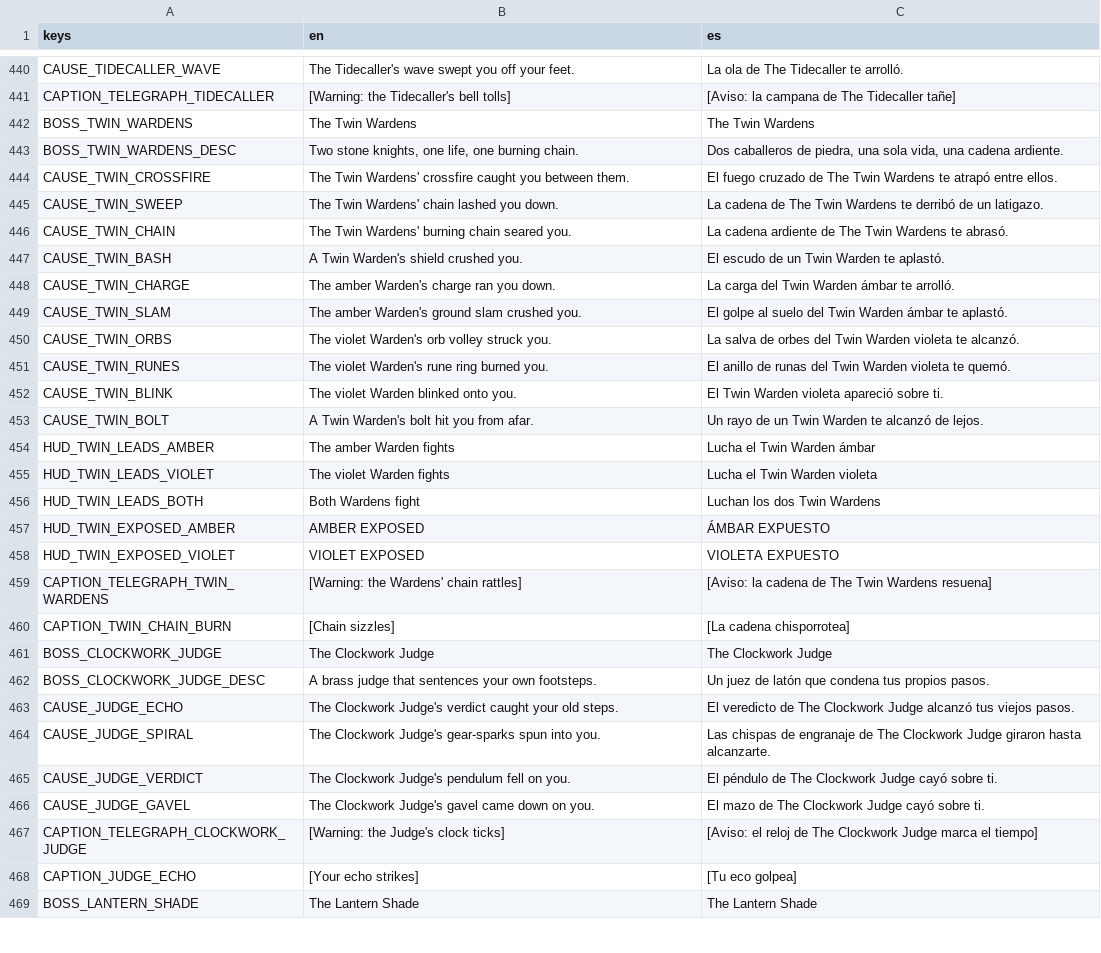
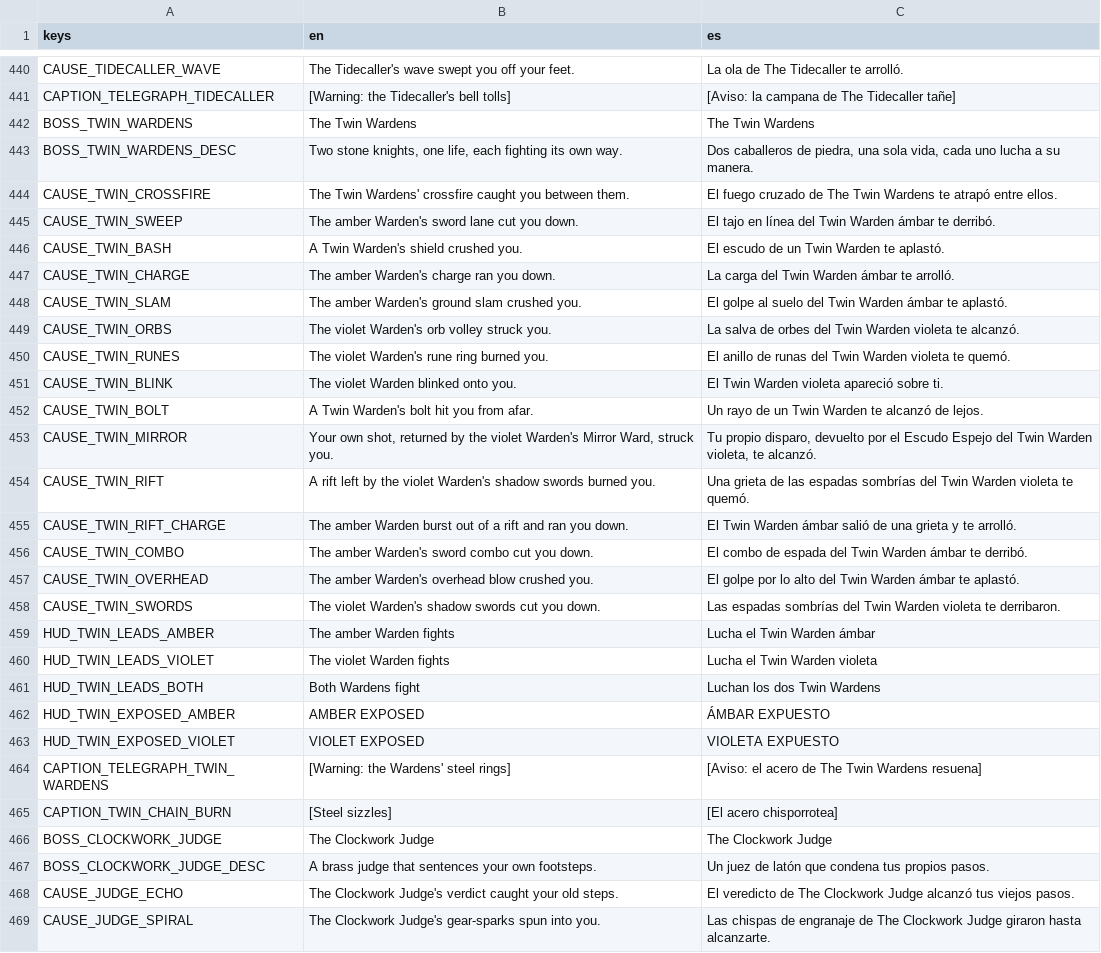
Before and after one commit to riusprime/zero-depth, a CSV file: locale/strings.csv, drawn as a sheet; only a part is shown, gaps mark what is left out; the shorter side is filled out with more unchanged rows.

```diff
--- a/locale/strings.csv
+++ b/locale/strings.csv
@@ -442,6 +442,5 @@ CAPTION_TELEGRAPH_TIDECALLER,[Warning: the Tidecaller's bell tolls],[Aviso: la c
 BOSS_TWIN_WARDENS,The Twin Wardens,The Twin Wardens
-BOSS_TWIN_WARDENS_DESC,"Two stone knights, one life, one burning chain.","Dos caballeros de piedra, una sola vida, una cadena ardiente."
+BOSS_TWIN_WARDENS_DESC,"Two stone knights, one life, each fighting its own way.","Dos caballeros de piedra, una sola vida, cada uno lucha a su manera."
 CAUSE_TWIN_CROSSFIRE,The Twin Wardens' crossfire caught you between them.,El fuego cruzado de The Twin Wardens te atrapó entre ellos.
-CAUSE_TWIN_SWEEP,The Twin Wardens' chain lashed you down.,La cadena de The Twin Wardens te derribó de un latigazo.
-CAUSE_TWIN_CHAIN,The Twin Wardens' burning chain seared you.,La cadena ardiente de The Twin Wardens te abrasó.
+CAUSE_TWIN_SWEEP,The amber Warden's sword lane cut you down.,El tajo en línea del Twin Warden ámbar te derribó.
 CAUSE_TWIN_BASH,A Twin Warden's shield crushed you.,El escudo de un Twin Warden te aplastó.
@@ -453,2 +452,8 @@ CAUSE_TWIN_BLINK,The violet Warden blinked onto you.,El Twin Warden violeta apar
 CAUSE_TWIN_BOLT,A Twin Warden's bolt hit you from afar.,Un rayo de un Twin Warden te alcanzó de lejos.
+CAUSE_TWIN_MIRROR,"Your own shot, returned by the violet Warden's Mirror Ward, struck you.","Tu propio disparo, devuelto por el Escudo Espejo del Twin Warden violeta, te alcanzó."
+CAUSE_TWIN_RIFT,A rift left by the violet Warden's shadow swords burned you.,Una grieta de las espadas sombrías del Twin Warden violeta te quemó.
+CAUSE_TWIN_RIFT_CHARGE,The amber Warden burst out of a rift and ran you down.,El Twin Warden ámbar salió de una grieta y te arrolló.
+CAUSE_TWIN_COMBO,The amber Warden's sword combo cut you down.,El combo de espada del Twin Warden ámbar te derribó.
+CAUSE_TWIN_OVERHEAD,The amber Warden's overhead blow crushed you.,El golpe por lo alto del Twin Warden ámbar te aplastó.
+CAUSE_TWIN_SWORDS,The violet Warden's shadow swords cut you down.,Las espadas sombrías del Twin Warden violeta te derribaron.
 HUD_TWIN_LEADS_AMBER,The amber Warden fights,Lucha el Twin Warden ámbar
@@ -458,4 +463,4 @@ HUD_TWIN_EXPOSED_AMBER,AMBER EXPOSED,ÁMBAR EXPUESTO
 HUD_TWIN_EXPOSED_VIOLET,VIOLET EXPOSED,VIOLETA EXPUESTO
-CAPTION_TELEGRAPH_TWIN_WARDENS,[Warning: the Wardens' chain rattles],[Aviso: la cadena de The Twin Wardens resuena]
-CAPTION_TWIN_CHAIN_BURN,[Chain sizzles],[La cadena chisporrotea]
+CAPTION_TELEGRAPH_TWIN_WARDENS,[Warning: the Wardens' steel rings],[Aviso: el acero de The Twin Wardens resuena]
+CAPTION_TWIN_CHAIN_BURN,[Steel sizzles],[El acero chisporrotea]
 BOSS_CLOCKWORK_JUDGE,The Clockwork Judge,The Clockwork Judge
```
Also changed, not shown: 34 other files.
